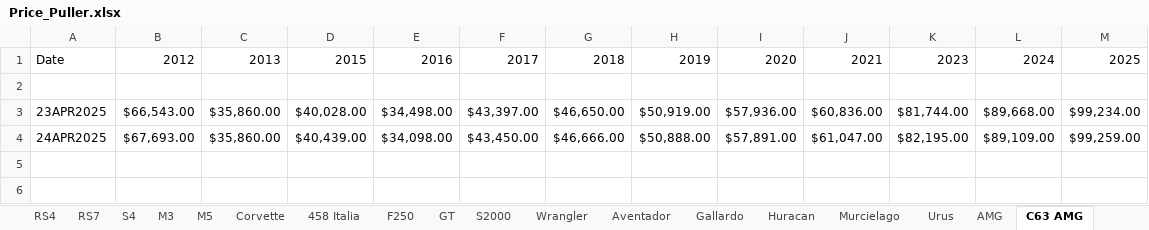
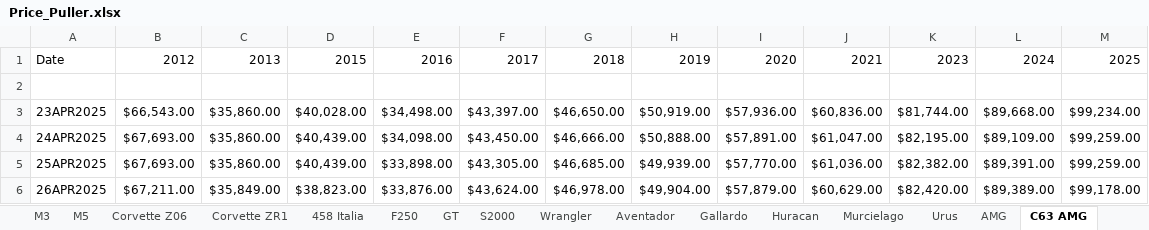
Before and after one commit to CantCommitRiteNow/Price-Puller---Used-Cars, an Excel workbook: Price_Puller.xlsx, sheet C63 AMG, drawn as a sheet; values as stored, in another font and other column widths than the file's, no borders; the diff names each change by its address in the sheet, - before the commit and + after, or states it on an @@ line.

```diff
--- a/Price_Puller.xlsx (sheet C63 AMG)
+++ b/Price_Puller.xlsx (sheet C63 AMG)
-sheet tab: Corvette
+sheet tab: Corvette Z06
+sheet tab: Corvette ZR1
+row 5: 25APR2025 | $67,693.00 | $35,860.00 | $40,439.00 | $33,898.00 | $43,305.00 | $46,685.00 | $49,939.00 | $57,770.00 | $61,036.00 | $82,382.00 | $89,391.00 | $99,259.00
+row 6: 26APR2025 | $67,211.00 | $35,849.00 | $38,823.00 | $33,876.00 | $43,624.00 | $46,978.00 | $49,904.00 | $57,879.00 | $60,629.00 | $82,420.00 | $89,389.00 | $99,178.00
```
Also changed, not shown: sheet Q5, sheet F250, sheet M3, sheet Wrangler, sheet Cayenne, sheet R8, 21 more sheets, other sheet tabs, 18 other files.
